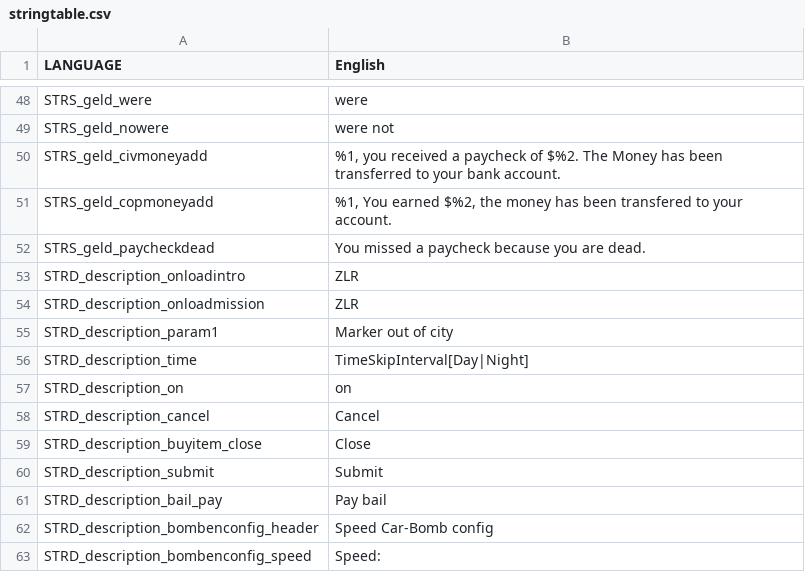
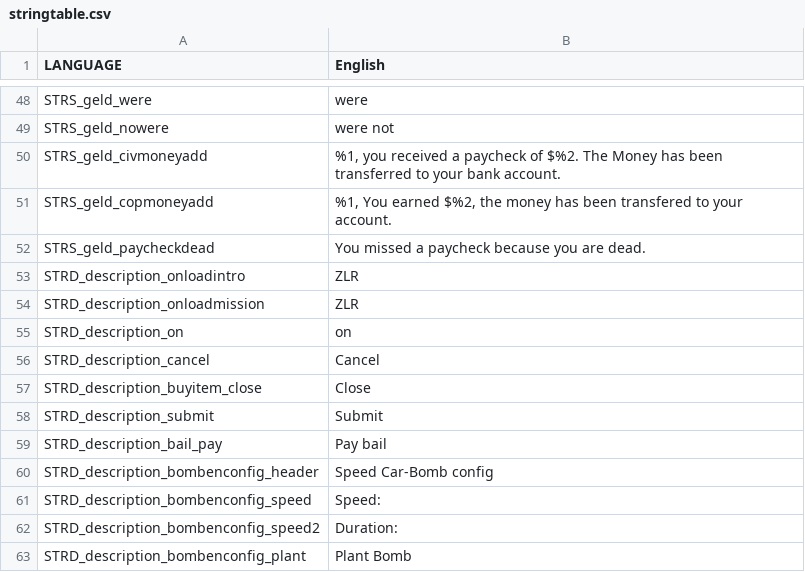
Before and after one commit to TheGamingChief/OurLifeRPG, a CSV file: stringtable.csv, drawn as a sheet; only a part is shown, gaps mark what is left out; the shorter side is filled out with more unchanged rows; the diff names each change by its address in the sheet, - before the commit and + after, or states it on an @@ line.

```diff
--- a/stringtable.csv
+++ b/stringtable.csv
-row 55: STRD_description_param1 | Marker out of city
-row 56: STRD_description_time | TimeSkipInterval[Day|Night]
```
Also changed, not shown: 36 other files.
